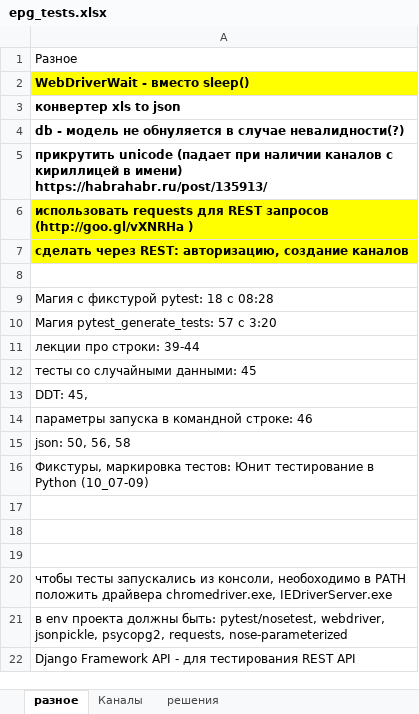
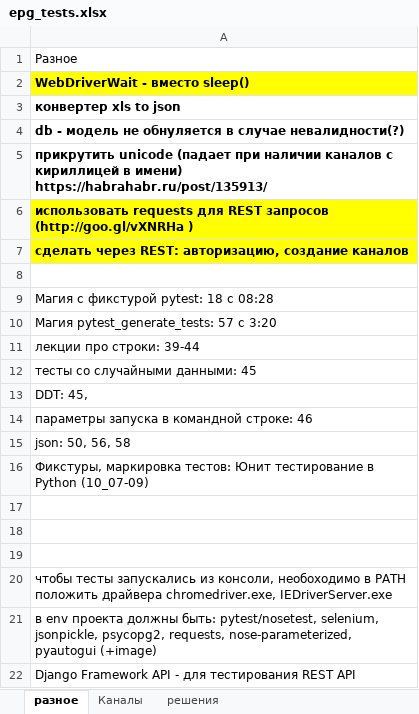
Before and after one commit to alazanman/py_epg_tests, an Excel workbook: epg_tests.xlsx, sheet разное, drawn as a sheet; values as stored, in another font and other column widths than the file's, no borders; the diff names each change by its address in the sheet, - before the commit and + after, or states it on an @@ line.

```diff
--- a/epg_tests.xlsx (sheet разное)
+++ b/epg_tests.xlsx (sheet разное)
-A21: …быть: pytest/nosetest, webdriver, jsonpickle, psycopg2, requests, nose-parameterized
+A21: …быть: pytest/nosetest, selenium, jsonpickle, psycopg2, requests, nose-parameterized, pyautogui (+image)
```
Also changed, not shown: 5 other files.
